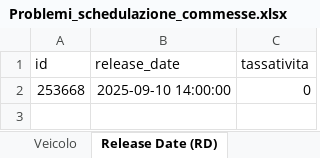
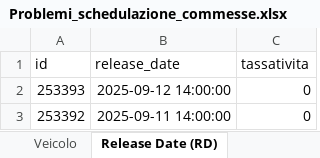
Before and after one commit to Baszonpedis/progettoIS, an Excel workbook: PS-VRP/Dati_output/Problemi_schedulazione_commesse.xlsx, sheet Release Date (RD), drawn as a sheet; values as stored, in another font and other column widths than the file's, no borders; the diff names each change by its address in the sheet, - before the commit and + after, or states it on an @@ line.

```diff
--- a/PS-VRP/Dati_output/Problemi_schedulazione_commesse.xlsx (sheet Release Date (RD))
+++ b/PS-VRP/Dati_output/Problemi_schedulazione_commesse.xlsx (sheet Release Date (RD))
-A2 (id): 253668
+A2 (id): 253393
-B2 (release_date): 2025-09-10 14:00:00
+B2 (release_date): 2025-09-12 14:00:00
+row 3: 253392 | 2025-09-11 14:00:00 | 0
```
Also changed, not shown: PS-VRP/Dati_output/Problemi_lettura_Excel.xlsx, PS-VRP/Dati_output/Problemi_veicoli.xlsx, 5 other files.
